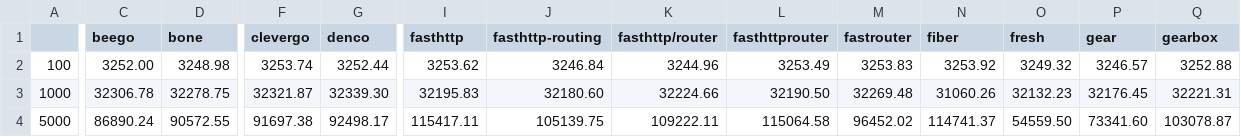
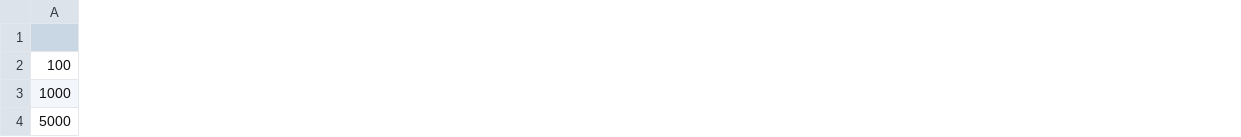
Before and after one commit to smallnest/go-web-framework-benchmark, a CSV file: testresults/concurrency.csv, drawn as a sheet; only a part is shown, gaps mark what is left out; removed rows and columns are numbered as before the commit, all else as after; the diff covers the shown part only; the diff names each change by its address in the sheet, - before the commit and + after, or states it on an @@ line.

```diff
--- a/testresults/concurrency.csv
+++ b/testresults/concurrency.csv
-column C (beego), rows 2-4: 3252.00 | 32306.78 | 86890.24
-column D (bone), rows 2-4: 3248.98 | 32278.75 | 90572.55
-column F (clevergo), rows 2-4: 3253.74 | 32321.87 | 91697.38
-column G (denco), rows 2-4: 3252.44 | 32339.30 | 92498.17
-column I (fasthttp), rows 2-4: 3253.62 | 32195.83 | 115417.11
-column J (fasthttp-routing), rows 2-4: 3246.84 | 32180.60 | 105139.75
-column K (fasthttp/router), rows 2-4: 3244.96 | 32224.66 | 109222.11
-column L (fasthttprouter), rows 2-4: 3253.49 | 32190.50 | 115064.58
-column M (fastrouter), rows 2-4: 3253.83 | 32269.48 | 96452.02
-column N (fiber), rows 2-4: 3253.92 | 31060.26 | 114741.37
-column O (fresh), rows 2-4: 3249.32 | 32132.23 | 54559.50
-column P (gear), rows 2-4: 3246.57 | 32176.45 | 73341.60
-column Q (gearbox), rows 2-4: 3252.88 | 32221.31 | 103078.87
```
Also changed, not shown: 1 added column, 28 removed columns and 15 edited cells elsewhere in this file, testresults/concurrency-pipeline.csv, testresults/processtime-pipeline.csv, 7 other files.
